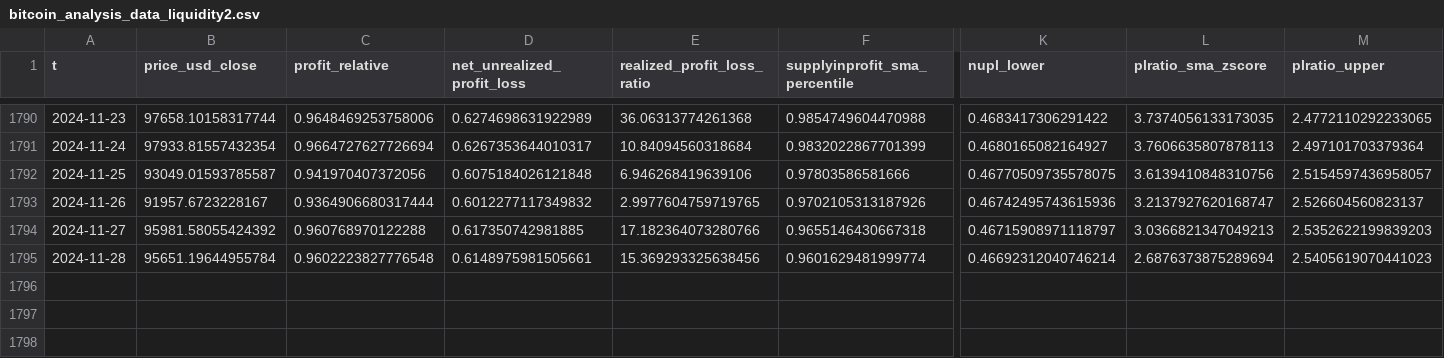
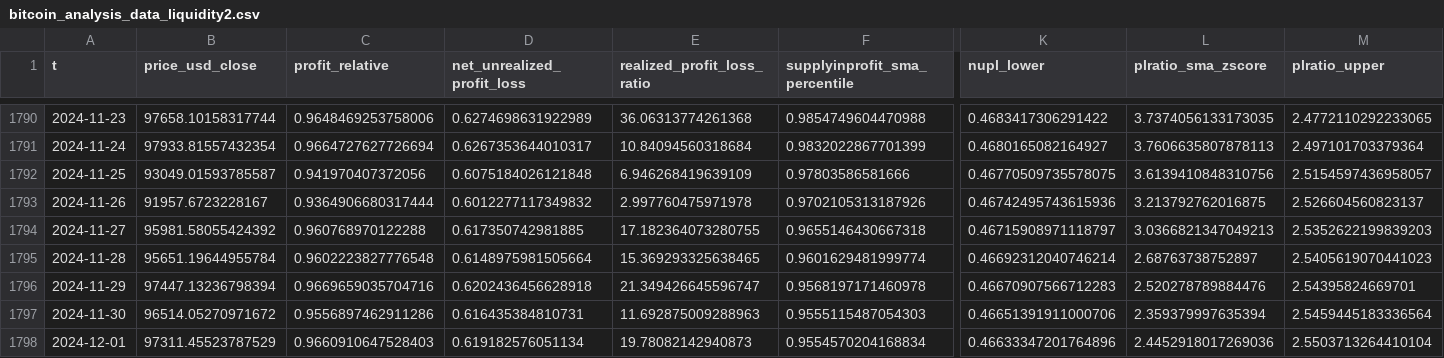
Before and after one commit to CryptoVizArt/glassnode_riskNewsLetter, a CSV file: onchain_profitloss_02/bitcoin_analysis_data_liquidity2.csv, drawn as a sheet; only a part is shown, gaps mark what is left out; rows hold the shown columns only; the diff names each change by its address in the sheet, - before the commit and + after, or states it on an @@ line.

```diff
--- a/onchain_profitloss_02/bitcoin_analysis_data_liquidity2.csv
+++ b/onchain_profitloss_02/bitcoin_analysis_data_liquidity2.csv
-E1792 (realized_profit_loss_ratio): 6.946268419639106
+E1792 (realized_profit_loss_ratio): 6.946268419639109
-E1793 (realized_profit_loss_ratio): 2.9977604759719765
+E1793 (realized_profit_loss_ratio): 2.997760475971978
-L1793 (plratio_sma_zscore): 3.2137927620168747
+L1793 (plratio_sma_zscore): 3.213792762016875
-E1794 (realized_profit_loss_ratio): 17.182364073280766
+E1794 (realized_profit_loss_ratio): 17.182364073280755
-D1795 (net_unrealized_profit_loss): 0.6148975981505661
+D1795 (net_unrealized_profit_loss): 0.6148975981505664
-E1795 (realized_profit_loss_ratio): 15.369293325638456
+E1795 (realized_profit_loss_ratio): 15.369293325638465
-L1795 (plratio_sma_zscore): 2.6876373875289694
+L1795 (plratio_sma_zscore): 2.68763738752897
+row 1796: 2024-11-29 | 97447.13236798394 | 0.9669659035704716 | 0.6202436456628918 | 21.349426645596747 | 0.9568197171460978 | 0.46670907566712283 | 2.520278789884476 | 2.54395824669701
+row 1797: 2024-11-30 | 96514.05270971672 | 0.9556897462911286 | 0.616435384810731 | 11.692875009288963 | 0.9555115487054303 | 0.46651391911000706 | 2.359379997635394 | 2.5459445183336564
+row 1798: 2024-12-01 | 97311.45523787529 | 0.9660910647528403 | 0.619182576051134 | 19.78082142940873 | 0.9554570204168834 | 0.46633347201764896 | 2.4452918017269036 | 2.5503713264410104
```
Also changed, not shown: fundamental_02/bitcoin_analysis_data_fundamental2.csv, perpetual_02/bitcoin_analysis_data_perpetual2.csv, 27 other files.
